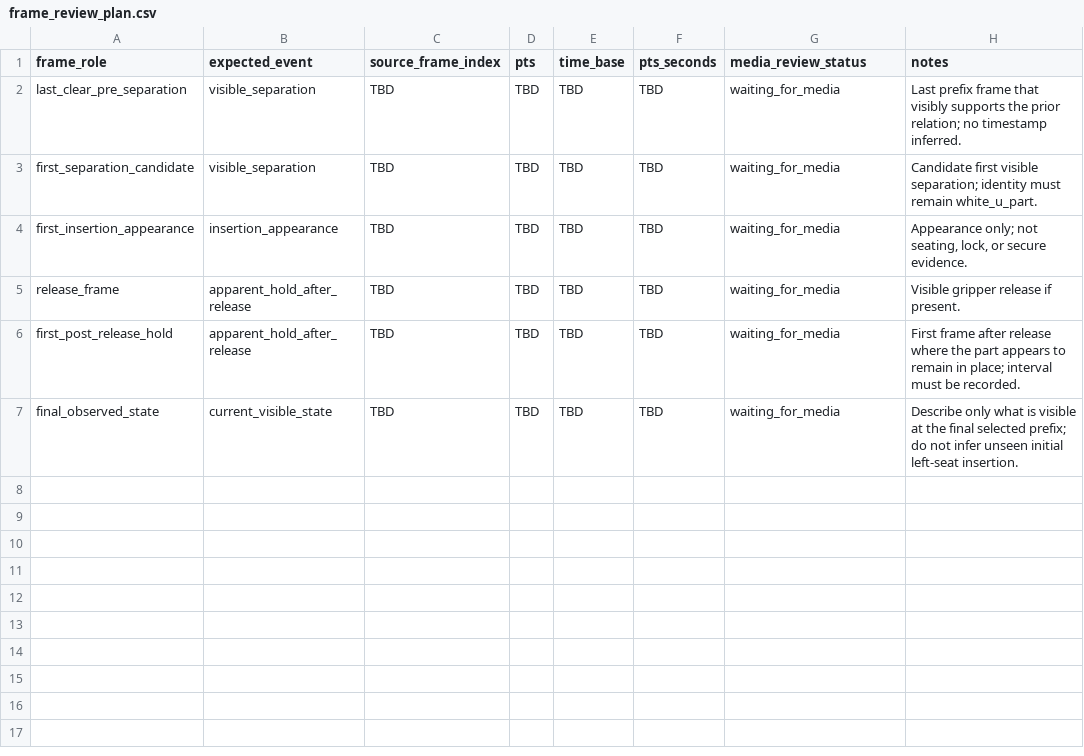
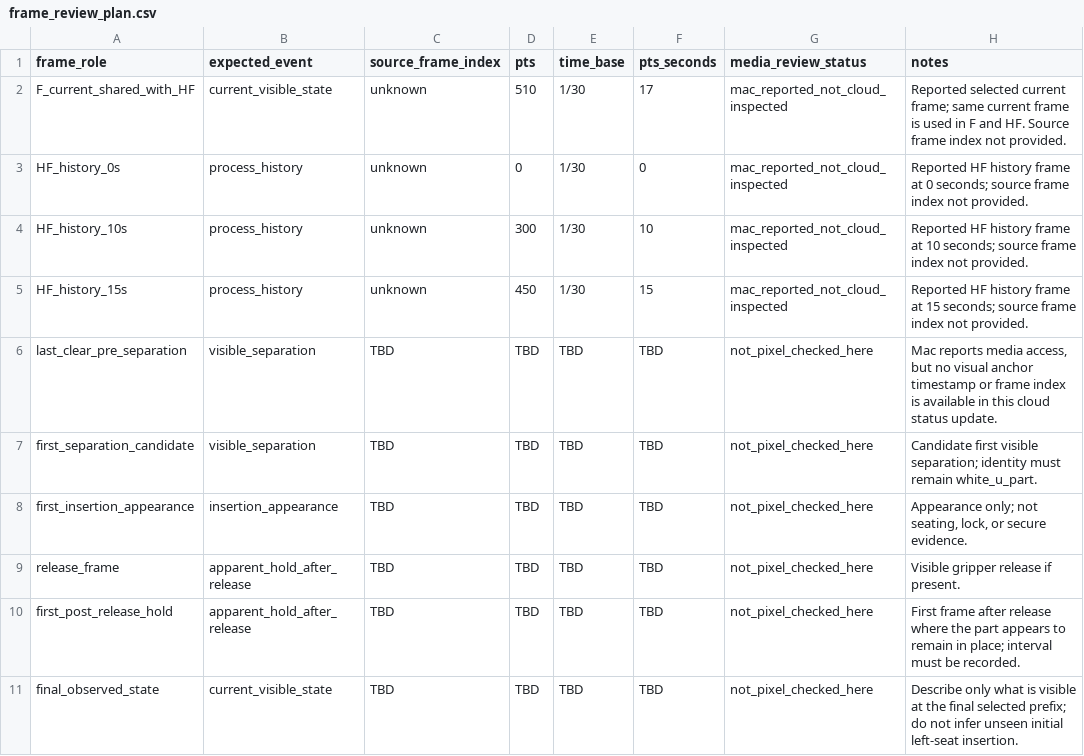
Before and after one commit to mightyoung/StepTrace, a CSV file: experiments/roboassem-task6-pilot-dev-20261011/frame_review_plan.csv, drawn as a sheet.

Commit message:
Record Mac RoboAssem input preparation report

```diff
--- a/experiments/roboassem-task6-pilot-dev-20261011/frame_review_plan.csv
+++ b/experiments/roboassem-task6-pilot-dev-20261011/frame_review_plan.csv
@@ -1,7 +1,11 @@
 frame_role,expected_event,source_frame_index,pts,time_base,pts_seconds,media_review_status,notes
-last_clear_pre_separation,visible_separation,TBD,TBD,TBD,TBD,waiting_for_media,"Last prefix frame that visibly supports the prior relation; no timestamp inferred."
-first_separation_candidate,visible_separation,TBD,TBD,TBD,TBD,waiting_for_media,"Candidate first visible separation; identity must remain white_u_part."
-first_insertion_appearance,insertion_appearance,TBD,TBD,TBD,TBD,waiting_for_media,"Appearance only; not seating, lock, or secure evidence."
-release_frame,apparent_hold_after_release,TBD,TBD,TBD,TBD,waiting_for_media,"Visible gripper release if present."
-first_post_release_hold,apparent_hold_after_release,TBD,TBD,TBD,TBD,waiting_for_media,"First frame after release where the part appears to remain in place; interval must be recorded."
-final_observed_state,current_visible_state,TBD,TBD,TBD,TBD,waiting_for_media,"Describe only what is visible at the final selected prefix; do not infer unseen initial left-seat insertion."
+F_current_shared_with_HF,current_visible_state,unknown,510,1/30,17,mac_reported_not_cloud_inspected,"Reported selected current frame; same current frame is used in F and HF. Source frame index not provided."
+HF_history_0s,process_history,unknown,0,1/30,0,mac_reported_not_cloud_inspected,"Reported HF history frame at 0 seconds; source frame index not provided."
+HF_history_10s,process_history,unknown,300,1/30,10,mac_reported_not_cloud_inspected,"Reported HF history frame at 10 seconds; source frame index not provided."
+HF_history_15s,process_history,unknown,450,1/30,15,mac_reported_not_cloud_inspected,"Reported HF history frame at 15 seconds; source frame index not provided."
+last_clear_pre_separation,visible_separation,TBD,TBD,TBD,TBD,not_pixel_checked_here,"Mac reports media access, but no visual anchor timestamp or frame index is available in this cloud status update."
+first_separation_candidate,visible_separation,TBD,TBD,TBD,TBD,not_pixel_checked_here,"Candidate first visible separation; identity must remain white_u_part."
+first_insertion_appearance,insertion_appearance,TBD,TBD,TBD,TBD,not_pixel_checked_here,"Appearance only; not seating, lock, or secure evidence."
+release_frame,apparent_hold_after_release,TBD,TBD,TBD,TBD,not_pixel_checked_here,"Visible gripper release if present."
+first_post_release_hold,apparent_hold_after_release,TBD,TBD,TBD,TBD,not_pixel_checked_here,"First frame after release where the part appears to remain in place; interval must be recorded."
+final_observed_state,current_visible_state,TBD,TBD,TBD,TBD,not_pixel_checked_here,"Describe only what is visible at the final selected prefix; do not infer unseen initial left-seat insertion."
```
Also changed, not shown: 6 other files.
